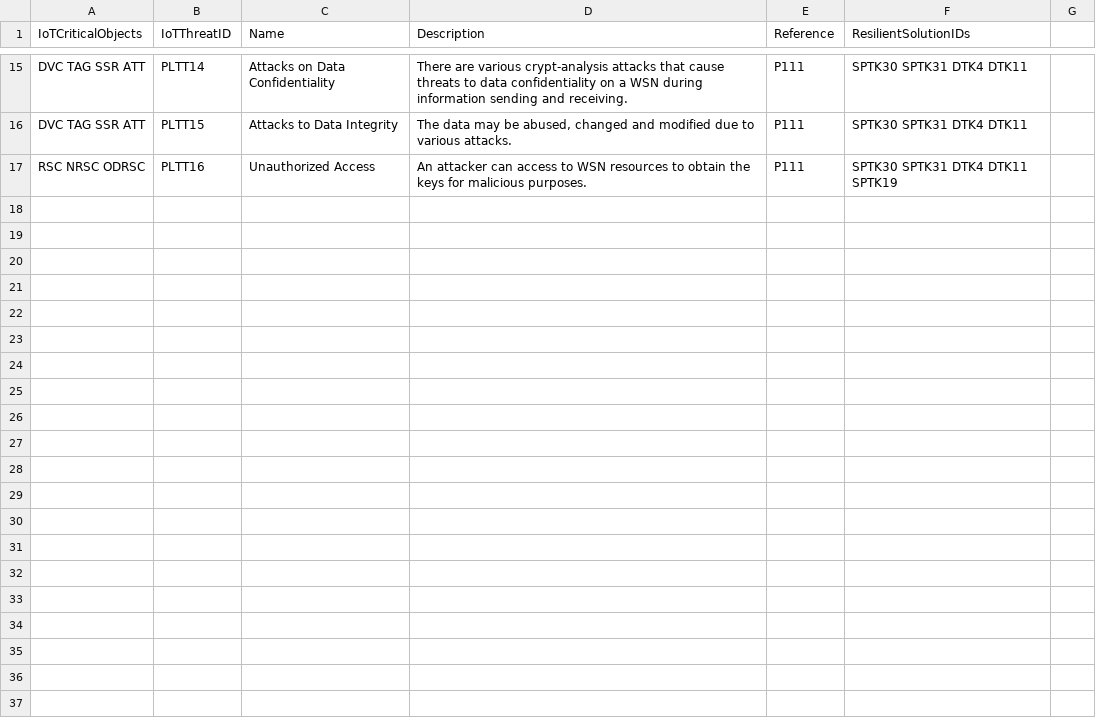
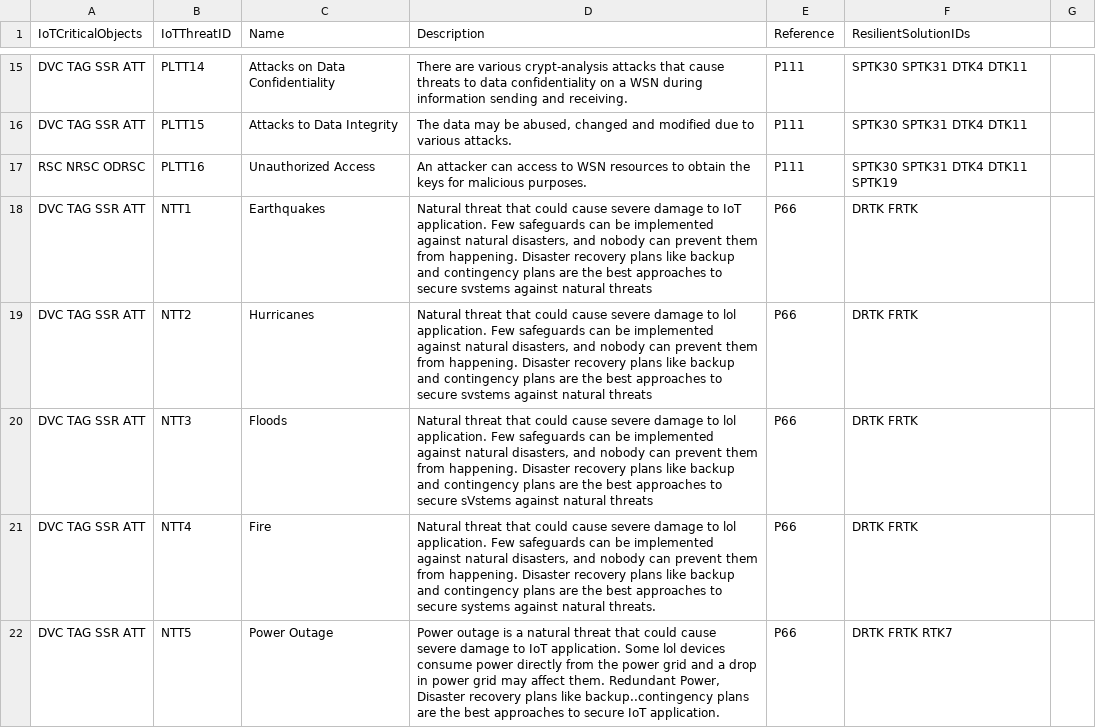
Before and after one commit to pessoa-poli/ADDM4RIOTA_LP, a CSV file: threat_type.csv, drawn as a sheet; only a part is shown, gaps mark what is left out.

Commit message:
Finished nature threat type  Changes to be committed: 	modified:   threat_type.csv

```diff
--- a/threat_type.csv
+++ b/threat_type.csv
@@ -17 +17,6 @@ DVC TAG SSR ATT;PLTT15;Attacks to Data Integrity;The data may be abused, changed
 RSC NRSC ODRSC;PLTT16;Unauthorized Access;An attacker can access to WSN resources to obtain the keys for malicious purposes.;P111;SPTK30 SPTK31 DTK4 DTK11 SPTK19
+DVC TAG SSR ATT;NTT1;Earthquakes;Natural threat that could cause severe damage to IoT application. Few safeguards can be implemented against natural disasters, and nobody can prevent them from happening. Disaster recovery plans like backup and contingency plans are the best approaches to secure svstems against natural threats;P66;DRTK FRTK
+DVC TAG SSR ATT;NTT2;Hurricanes;Natural threat that could cause severe damage to lol application. Few safeguards can be implemented against natural disasters, and nobody can prevent them from happening. Disaster recovery plans like backup and contingency plans are the best approaches to secure svstems against natural threats;P66;DRTK FRTK
+DVC TAG SSR ATT;NTT3;Floods;Natural threat that could cause severe damage to lol application. Few safeguards can be implemented against natural disasters, and nobody can prevent them from happening. Disaster recovery plans like backup and contingency plans are the best approaches to secure sVstems against natural threats;P66;DRTK FRTK
+DVC TAG SSR ATT;NTT4;Fire;Natural threat that could cause severe damage to lol application. Few safeguards can be implemented against natural disasters, and nobody can prevent them from happening. Disaster recovery plans like backup and contingency plans are the best approaches to secure systems against natural threats.;P66;DRTK FRTK
+DVC TAG SSR ATT;NTT5;Power Outage;Power outage is a natural threat that could cause severe damage to IoT application. Some lol devices consume power directly from the power grid and a drop in power grid may affect them. Redundant Power, Disaster recovery plans like backup..contingency plans are the best approaches to secure IoT application.;P66;DRTK FRTK RTK7
```
